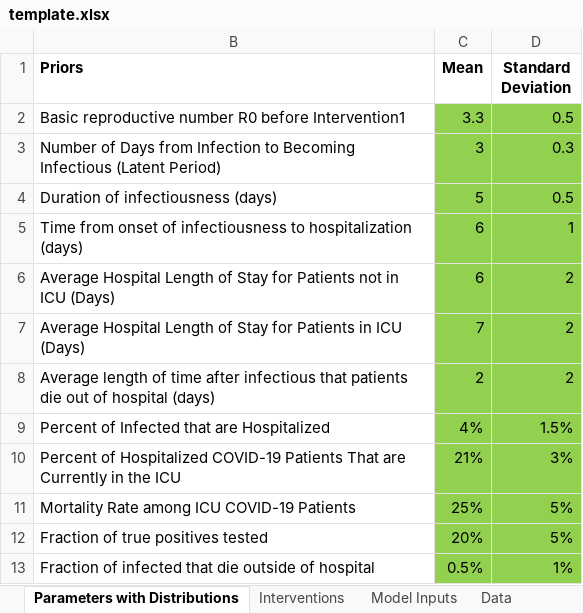
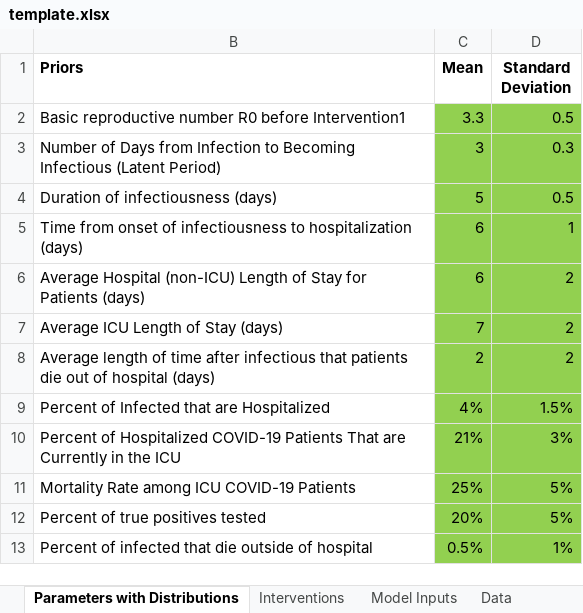
Before and after one commit to LocalEpi/LEMMA, an Excel workbook: template.xlsx, sheet Parameters with Distributions, drawn as a sheet; values as stored, in another font and other column widths than the file's, no borders; the diff names each change by its address in the sheet, - before the commit and + after, or states it on an @@ line.

```diff
--- a/template.xlsx (sheet Parameters with Distributions)
+++ b/template.xlsx (sheet Parameters with Distributions)
-B6 (Priors): Average Hospital Length of Stay for Patients not in ICU (Days)
+B6 (Priors): Average Hospital (non-ICU) Length of Stay for Patients (days)
-B7 (Priors): Average Hospital Length of Stay for Patients in ICU (Days)
+B7 (Priors): Average ICU Length of Stay (days)
-B12 (Priors): Fraction of true positives tested
+B12 (Priors): Percent of true positives tested
-B13 (Priors): Fraction of infected…
+B13 (Priors): Percent of infected…
```
Also changed, not shown: sheet Data, sheet Variants, sheet Vaccine Doses - Observed, 13 other files.
